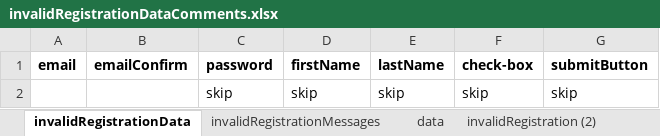
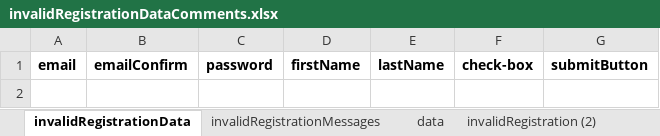
Before and after one commit to amaslovsky/G10_git_project, an Excel workbook: src/main/resources/invalidRegistrationDataComments.xlsx, sheet invalidRegistrationData, drawn as a sheet; values as stored, in another font and other column widths than the file's, no borders; the diff names each change by its address in the sheet, - before the commit and + after, or states it on an @@ line.

Commit message:
fixed RegistrationTest

```diff
--- a/src/main/resources/invalidRegistrationDataComments.xlsx (sheet invalidRegistrationData)
+++ b/src/main/resources/invalidRegistrationDataComments.xlsx (sheet invalidRegistrationData)
-row 2:  |  | skip | skip | skip | skip | skip
```
Also changed, not shown: 3 other files.
